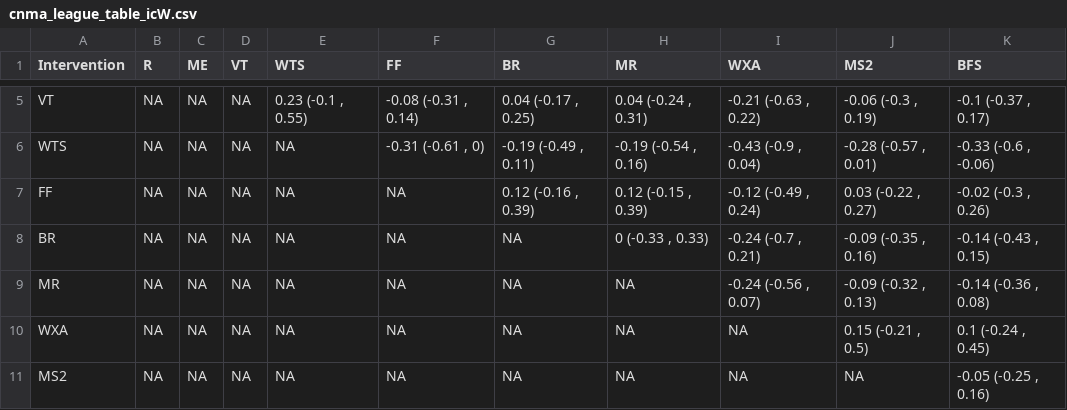
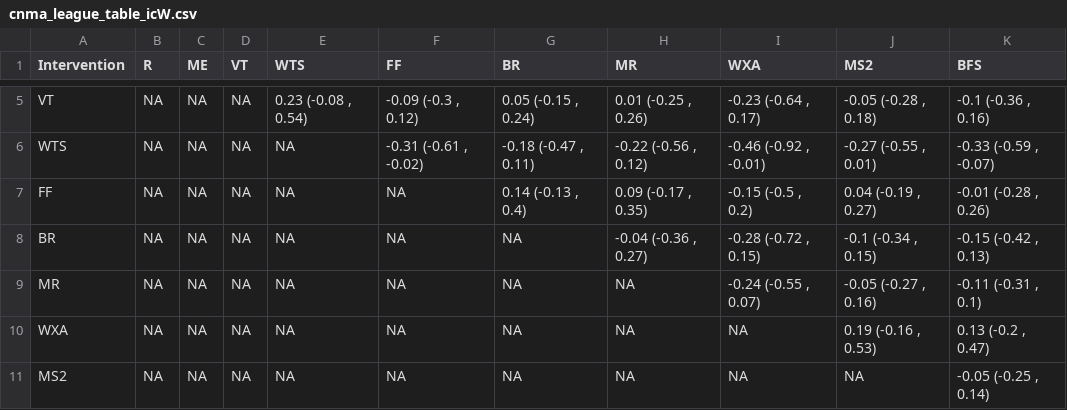
Before and after one commit to Instructional-Research-Group-IRG/CNMA, a CSV file: cnma_league_table_icW.csv, drawn as a sheet; only a part is shown, gaps mark what is left out; the diff covers the shown part only; the diff names each change by its address in the sheet, - before the commit and + after, or states it on an @@ line.

Commit message:
updates to CNMA script

```diff
--- a/cnma_league_table_icW.csv
+++ b/cnma_league_table_icW.csv
-E5 (WTS): 0.23 (-0.1 , 0.55)
+E5 (WTS): 0.23 (-0.08 , 0.54)
-F5 (FF): -0.08 (-0.31 , 0.14)
+F5 (FF): -0.09 (-0.3 , 0.12)
-G5 (BR): 0.04 (-0.17 , 0.25)
+G5 (BR): 0.05 (-0.15 , 0.24)
-H5 (MR): 0.04 (-0.24 , 0.31)
+H5 (MR): 0.01 (-0.25 , 0.26)
-I5 (WXA): -0.21 (-0.63 , 0.22)
+I5 (WXA): -0.23 (-0.64 , 0.17)
-J5 (MS2): -0.06 (-0.3 , 0.19)
+J5 (MS2): -0.05 (-0.28 , 0.18)
-K5 (BFS): -0.1 (-0.37 , 0.17)
+K5 (BFS): -0.1 (-0.36 , 0.16)
-F6 (FF): -0.31 (-0.61 , 0)
+F6 (FF): -0.31 (-0.61 , -0.02)
-G6 (BR): -0.19 (-0.49 , 0.11)
+G6 (BR): -0.18 (-0.47 , 0.11)
-H6 (MR): -0.19 (-0.54 , 0.16)
+H6 (MR): -0.22 (-0.56 , 0.12)
-I6 (WXA): -0.43 (-0.9 , 0.04)
+I6 (WXA): -0.46 (-0.92 , -0.01)
-J6 (MS2): -0.28 (-0.57 , 0.01)
+J6 (MS2): -0.27 (-0.55 , 0.01)
-K6 (BFS): -0.33 (-0.6 , -0.06)
+K6 (BFS): -0.33 (-0.59 , -0.07)
-G7 (BR): 0.12 (-0.16 , 0.39)
+G7 (BR): 0.14 (-0.13 , 0.4)
-H7 (MR): 0.12 (-0.15 , 0.39)
+H7 (MR): 0.09 (-0.17 , 0.35)
-I7 (WXA): -0.12 (-0.49 , 0.24)
+I7 (WXA): -0.15 (-0.5 , 0.2)
-J7 (MS2): 0.03 (-0.22 , 0.27)
+J7 (MS2): 0.04 (-0.19 , 0.27)
-K7 (BFS): -0.02 (-0.3 , 0.26)
+K7 (BFS): -0.01 (-0.28 , 0.26)
-H8 (MR): 0 (-0.33 , 0.33)
+H8 (MR): -0.04 (-0.36 , 0.27)
-I8 (WXA): -0.24 (-0.7 , 0.21)
+I8 (WXA): -0.28 (-0.72 , 0.15)
-J8 (MS2): -0.09 (-0.35 , 0.16)
+J8 (MS2): -0.1 (-0.34 , 0.15)
-K8 (BFS): -0.14 (-0.43 , 0.15)
+K8 (BFS): -0.15 (-0.42 , 0.13)
-I9 (WXA): -0.24 (-0.56 , 0.07)
+I9 (WXA): -0.24 (-0.55 , 0.07)
-J9 (MS2): -0.09 (-0.32 , 0.13)
+J9 (MS2): -0.05 (-0.27 , 0.16)
-K9 (BFS): -0.14 (-0.36 , 0.08)
+K9 (BFS): -0.11 (-0.31 , 0.1)
-J10 (MS2): 0.15 (-0.21 , 0.5)
+J10 (MS2): 0.19 (-0.16 , 0.53)
-K10 (BFS): 0.1 (-0.24 , 0.45)
+K10 (BFS): 0.13 (-0.2 , 0.47)
-K11 (BFS): -0.05 (-0.25 , 0.16)
+K11 (BFS): -0.05 (-0.25 , 0.14)
```
Also changed, not shown: 27 edited cells elsewhere in this file, cnma_league_table_icR.csv, 2 other files.
